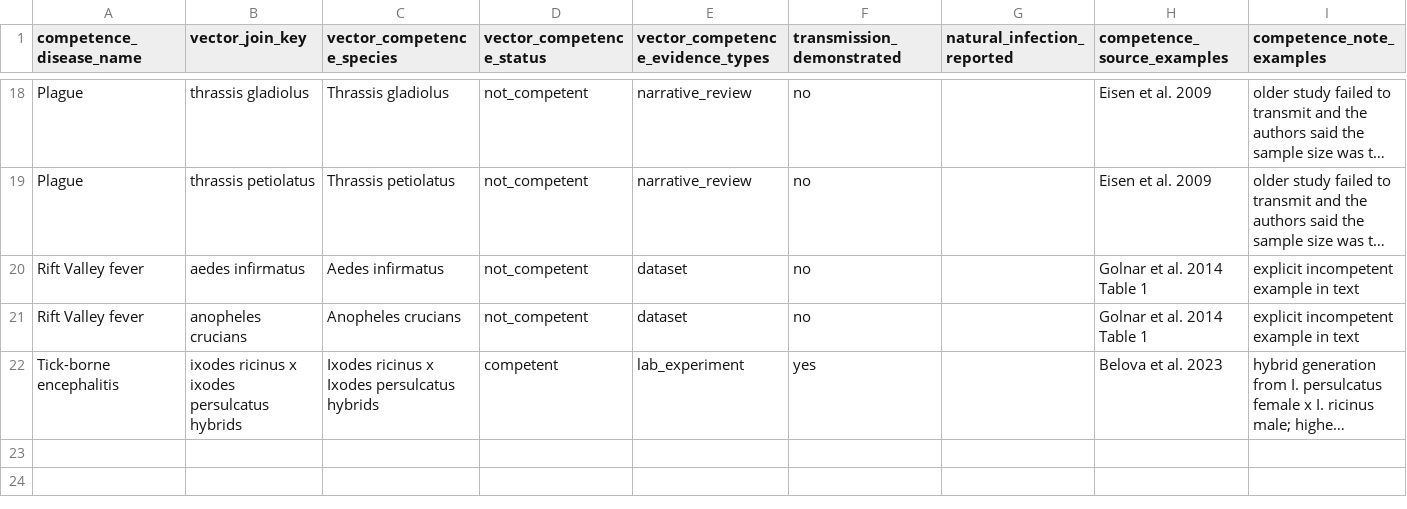
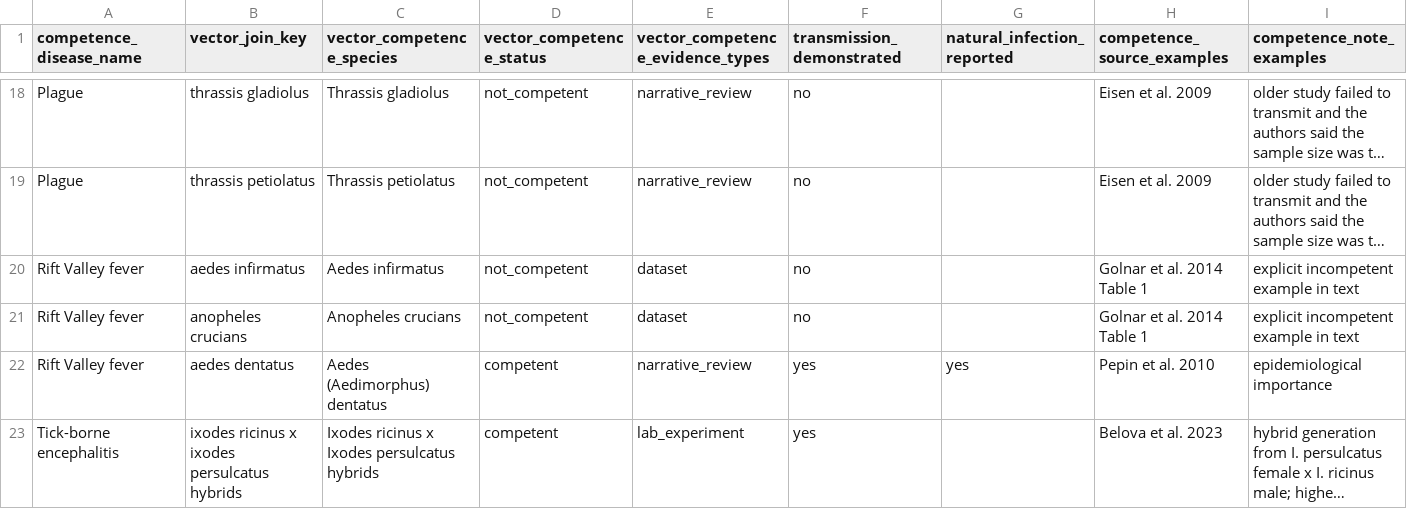
Before and after one commit to BioDivHealth/pathogen-associations, a CSV file: pathogen_association_data/evidence/vector_screening/qa/vector_competence_join_unmatched_review.csv, drawn as a sheet; only a part is shown, gaps mark what is left out; long unchanged cells end in …; rows hold the shown columns only; the diff names each change by its address in the sheet, - before the commit and + after, or states it on an @@ line.

```diff
--- a/pathogen_association_data/evidence/vector_screening/qa/vector_competence_join_unmatched_review.csv
+++ b/pathogen_association_data/evidence/vector_screening/qa/vector_competence_join_unmatched_review.csv
+row 22: Rift Valley fever | aedes dentatus | Aedes (Aedimorphus) dentatus | competent | narrative_review | yes | yes | Pepin et al. 2010 | epidemiological importance
```
Also changed, not shown: pathogen_association_data/evidence/host_vector/vector_host_links_analysis_summary.csv, pathogen_association_data/evidence/vector_screening/disease_vector_links_taxonomy_cleaned_competence_annotated.csv, 18 other files.
